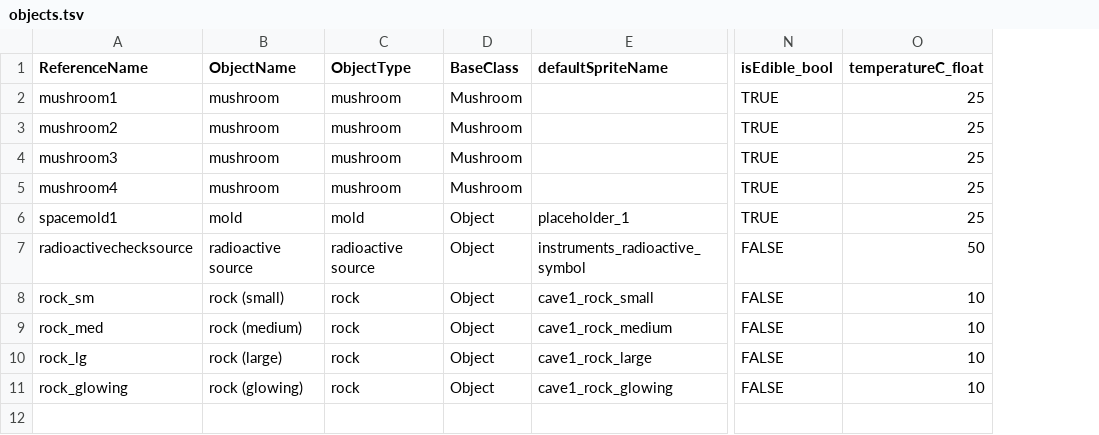
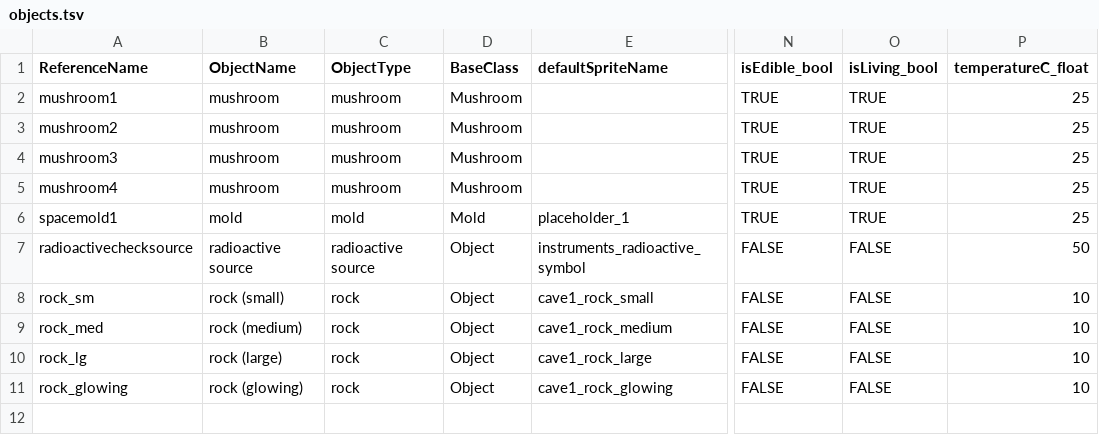
Before and after one commit to allenai/discoveryworld, a TSV file: data/objects.tsv, drawn as a sheet; only a part is shown, gaps mark what is left out; the diff names each change by its address in the sheet, - before the commit and + after, or states it on an @@ line.

Commit message:
Mid-way through debugging why tick() doesn't apper to be being called for mold

```diff
--- a/data/objects.tsv
+++ b/data/objects.tsv
+column O (isLiving_bool), rows 2-11: TRUE | TRUE | TRUE | TRUE | TRUE | FALSE | FALSE | FALSE | FALSE | FALSE
-D6 (BaseClass): Object
+D6 (BaseClass): Mold
```
Also changed, not shown: 5 other files.
